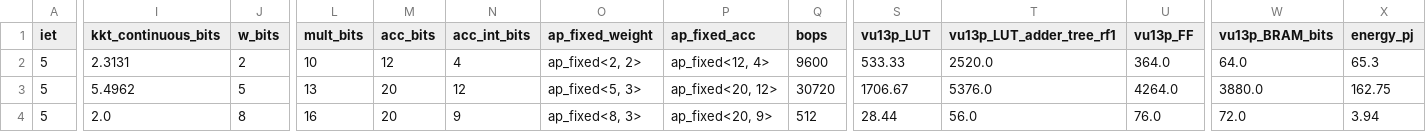
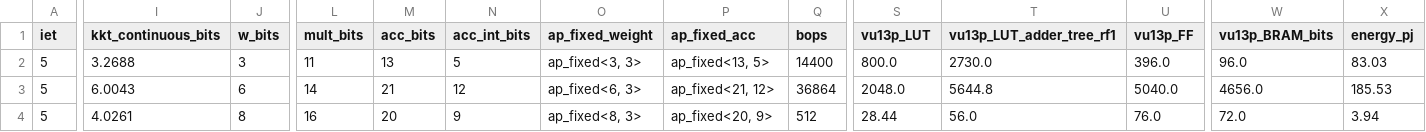
Before and after one commit to Felipe-Freire/cnn-optimization, a CSV file: results/mc21_13p6TeV.Zee.JF17.2sigma.5M/QCNN1D_KKT/iet5/ieta0/v2/metadata/vu13p_qtools_layer_breakdown.csv, drawn as a sheet; only a part is shown, gaps mark what is left out; the diff names each change by its address in the sheet, - before the commit and + after, or states it on an @@ line.

```diff
--- a/results/mc21_13p6TeV.Zee.JF17.2sigma.5M/QCNN1D_KKT/iet5/ieta0/v2/metadata/vu13p_qtools_layer_breakdown.csv
+++ b/results/mc21_13p6TeV.Zee.JF17.2sigma.5M/QCNN1D_KKT/iet5/ieta0/v2/metadata/vu13p_qtools_layer_breakdown.csv
-I2 (kkt_continuous_bits): 2.3131
+I2 (kkt_continuous_bits): 3.2688
-J2 (w_bits): 2
+J2 (w_bits): 3
-L2 (mult_bits): 10
+L2 (mult_bits): 11
-M2 (acc_bits): 12
+M2 (acc_bits): 13
-N2 (acc_int_bits): 4
+N2 (acc_int_bits): 5
-O2 (ap_fixed_weight): ap_fixed<2, 2>
+O2 (ap_fixed_weight): ap_fixed<3, 3>
-P2 (ap_fixed_acc): ap_fixed<12, 4>
+P2 (ap_fixed_acc): ap_fixed<13, 5>
-Q2 (bops): 9600
+Q2 (bops): 14400
-S2 (vu13p_LUT): 533.33
+S2 (vu13p_LUT): 800.0
-T2 (vu13p_LUT_adder_tree_rf1): 2520.0
+T2 (vu13p_LUT_adder_tree_rf1): 2730.0
-U2 (vu13p_FF): 364.0
+U2 (vu13p_FF): 396.0
-W2 (vu13p_BRAM_bits): 64.0
+W2 (vu13p_BRAM_bits): 96.0
-X2 (energy_pj): 65.3
+X2 (energy_pj): 83.03
-I3 (kkt_continuous_bits): 5.4962
+I3 (kkt_continuous_bits): 6.0043
-J3 (w_bits): 5
+J3 (w_bits): 6
-L3 (mult_bits): 13
+L3 (mult_bits): 14
-M3 (acc_bits): 20
+M3 (acc_bits): 21
-O3 (ap_fixed_weight): ap_fixed<5, 3>
+O3 (ap_fixed_weight): ap_fixed<6, 3>
-P3 (ap_fixed_acc): ap_fixed<20, 12>
+P3 (ap_fixed_acc): ap_fixed<21, 12>
-Q3 (bops): 30720
+Q3 (bops): 36864
-S3 (vu13p_LUT): 1706.67
+S3 (vu13p_LUT): 2048.0
-T3 (vu13p_LUT_adder_tree_rf1): 5376.0
+T3 (vu13p_LUT_adder_tree_rf1): 5644.8
-U3 (vu13p_FF): 4264.0
+U3 (vu13p_FF): 5040.0
-W3 (vu13p_BRAM_bits): 3880.0
+W3 (vu13p_BRAM_bits): 4656.0
-X3 (energy_pj): 162.75
+X3 (energy_pj): 185.53
-I4 (kkt_continuous_bits): 2.0
+I4 (kkt_continuous_bits): 4.0261
```
Also changed, not shown: results/mc21_13p6TeV.Zee.JF17.2sigma.5M/QCNN1D_KKT/iet5/ieta0/v2/evaluation/fa_workpoints_per_fold.csv, results/mc21_13p6TeV.Zee.JF17.2sigma.5M/QCNN1D_KKT/iet5/ieta0/v2/evaluation/region_evaluation_summary.csv, 15 other files.
